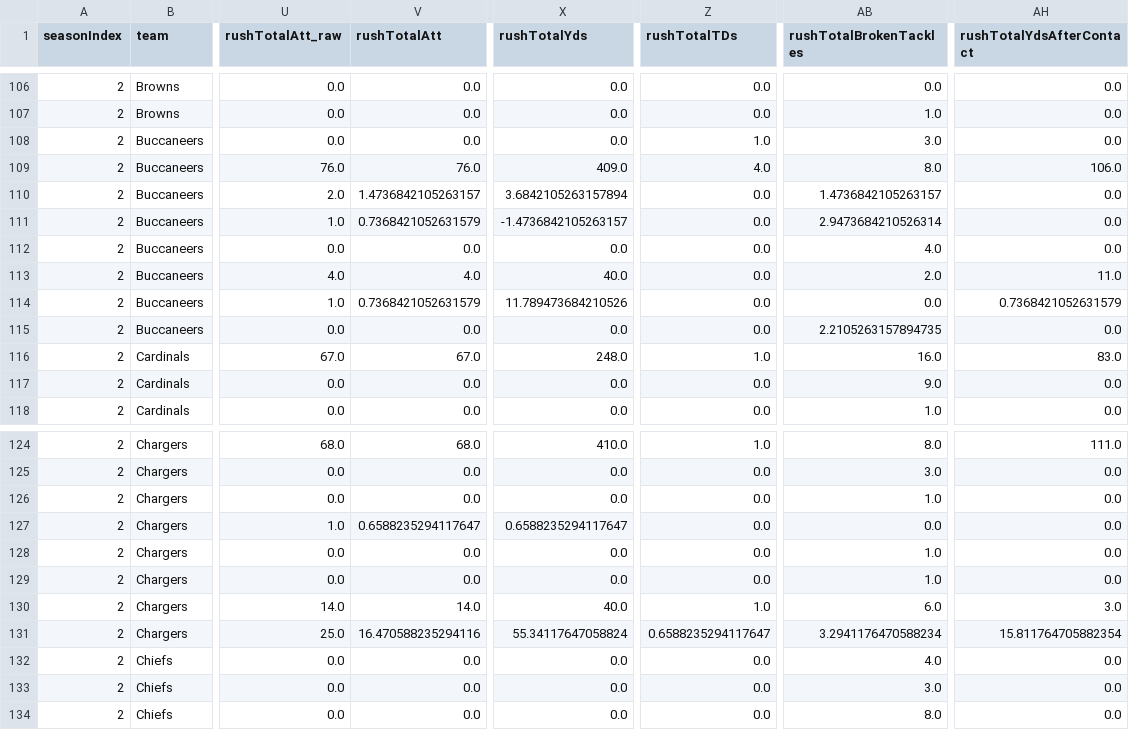
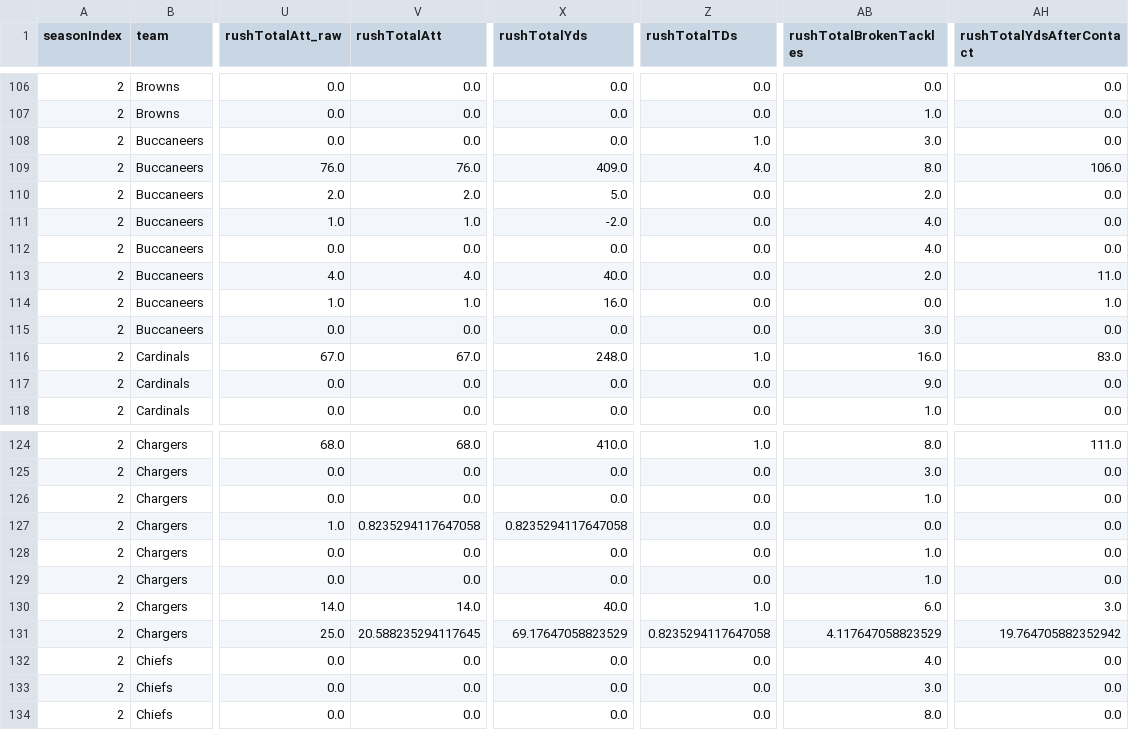
Before and after one commit to lespauI/mega_league, a CSV file: output/player_team_stints.csv, drawn as a sheet; only a part is shown, gaps mark what is left out; the diff names each change by its address in the sheet, - before the commit and + after, or states it on an @@ line.

```diff
--- a/output/player_team_stints.csv
+++ b/output/player_team_stints.csv
-V110 (rushTotalAtt): 1.4736842105263157
+V110 (rushTotalAtt): 2.0
-X110 (rushTotalYds): 3.6842105263157894
+X110 (rushTotalYds): 5.0
-AB110 (rushTotalBrokenTackles): 1.4736842105263157
+AB110 (rushTotalBrokenTackles): 2.0
-V111 (rushTotalAtt): 0.7368421052631579
+V111 (rushTotalAtt): 1.0
-X111 (rushTotalYds): -1.4736842105263157
+X111 (rushTotalYds): -2.0
-AB111 (rushTotalBrokenTackles): 2.9473684210526314
+AB111 (rushTotalBrokenTackles): 4.0
-V114 (rushTotalAtt): 0.7368421052631579
+V114 (rushTotalAtt): 1.0
-X114 (rushTotalYds): 11.789473684210526
+X114 (rushTotalYds): 16.0
-AH114 (rushTotalYdsAfterContact): 0.7368421052631579
+AH114 (rushTotalYdsAfterContact): 1.0
-AB115 (rushTotalBrokenTackles): 2.2105263157894735
+AB115 (rushTotalBrokenTackles): 3.0
-V127 (rushTotalAtt): 0.6588235294117647
+V127 (rushTotalAtt): 0.8235294117647058
-X127 (rushTotalYds): 0.6588235294117647
+X127 (rushTotalYds): 0.8235294117647058
-V131 (rushTotalAtt): 16.470588235294116
+V131 (rushTotalAtt): 20.588235294117645
-X131 (rushTotalYds): 55.34117647058824
+X131 (rushTotalYds): 69.17647058823529
-Z131 (rushTotalTDs): 0.6588235294117647
+Z131 (rushTotalTDs): 0.8235294117647058
-AB131 (rushTotalBrokenTackles): 3.2941176470588234
+AB131 (rushTotalBrokenTackles): 4.117647058823529
-AH131 (rushTotalYdsAfterContact): 15.811764705882354
+AH131 (rushTotalYdsAfterContact): 19.764705882352942
```
Also changed, not shown: MEGA_games.csv, output/team_aggregated_stats.csv, 14 other files.
